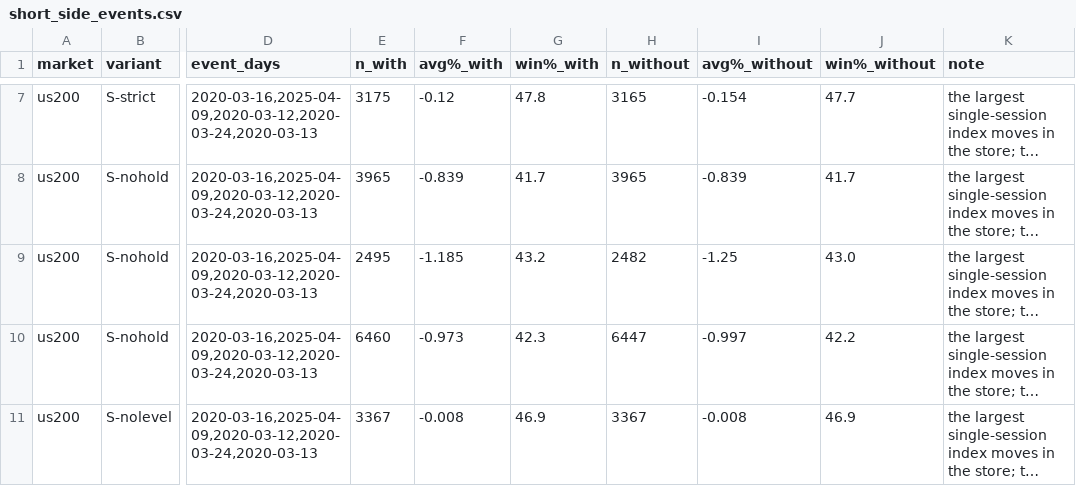
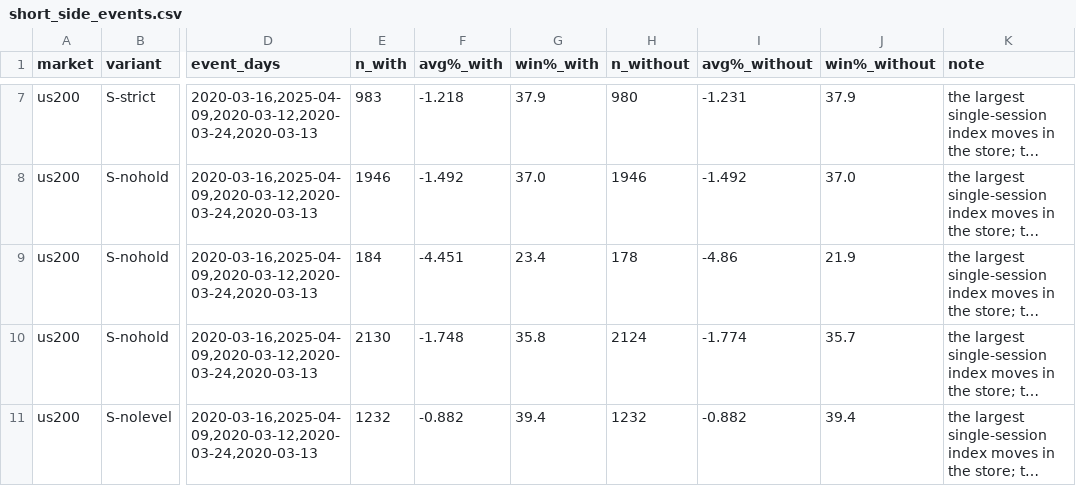
Before and after one commit to kenkenlui-ctrl/Trading, a CSV file: research/2026-11-15-short-side/short_side_events.csv, drawn as a sheet; only a part is shown, gaps mark what is left out; long unchanged cells end in …; the diff covers the shown part only; the diff names each change by its address in the sheet, - before the commit and + after, or states it on an @@ line.

```diff
--- a/research/2026-11-15-short-side/short_side_events.csv
+++ b/research/2026-11-15-short-side/short_side_events.csv
-E7 (n_with): 3175
+E7 (n_with): 983
-F7 (avg%_with): -0.12
+F7 (avg%_with): -1.218
-G7 (win%_with): 47.8
+G7 (win%_with): 37.9
-H7 (n_without): 3165
+H7 (n_without): 980
-I7 (avg%_without): -0.154
+I7 (avg%_without): -1.231
-J7 (win%_without): 47.7
+J7 (win%_without): 37.9
-E8 (n_with): 3965
+E8 (n_with): 1946
-F8 (avg%_with): -0.839
+F8 (avg%_with): -1.492
-G8 (win%_with): 41.7
+G8 (win%_with): 37.0
-H8 (n_without): 3965
+H8 (n_without): 1946
-I8 (avg%_without): -0.839
+I8 (avg%_without): -1.492
-J8 (win%_without): 41.7
+J8 (win%_without): 37.0
-E9 (n_with): 2495
+E9 (n_with): 184
-F9 (avg%_with): -1.185
+F9 (avg%_with): -4.451
-G9 (win%_with): 43.2
+G9 (win%_with): 23.4
-H9 (n_without): 2482
+H9 (n_without): 178
-I9 (avg%_without): -1.25
+I9 (avg%_without): -4.86
-J9 (win%_without): 43.0
+J9 (win%_without): 21.9
-E10 (n_with): 6460
+E10 (n_with): 2130
-F10 (avg%_with): -0.973
+F10 (avg%_with): -1.748
-G10 (win%_with): 42.3
+G10 (win%_with): 35.8
-H10 (n_without): 6447
+H10 (n_without): 2124
-I10 (avg%_without): -0.997
+I10 (avg%_without): -1.774
-J10 (win%_without): 42.2
+J10 (win%_without): 35.7
-E11 (n_with): 3367
+E11 (n_with): 1232
-F11 (avg%_with): -0.008
+F11 (avg%_with): -0.882
-G11 (win%_with): 46.9
+G11 (win%_with): 39.4
-H11 (n_without): 3367
+H11 (n_without): 1232
-I11 (avg%_without): -0.008
+I11 (avg%_without): -0.882
-J11 (win%_without): 46.9
+J11 (win%_without): 39.4
```
Also changed, not shown: 165 edited cells elsewhere in this file, research/2026-11-11-credibility/item3_failure_criteria.csv, research/2026-11-15-short-side/extended_reach_thresholds.csv, 41 other files.
